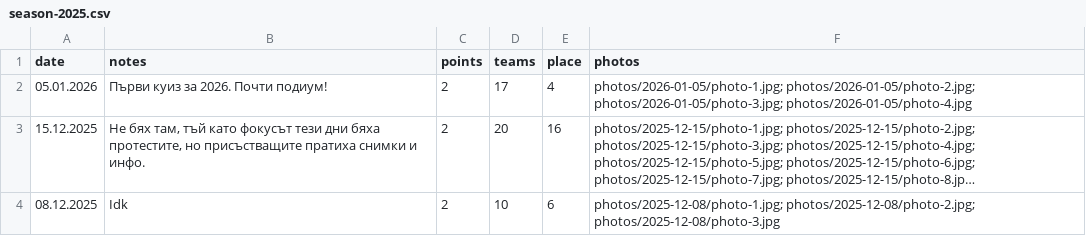
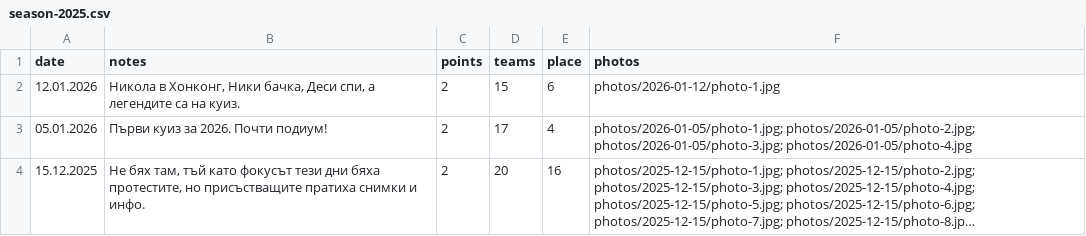
Before and after one commit to nikolakolev1/The-Big-Quiz.github.io, a CSV file: data/season-2025.csv, drawn as a sheet; only a part is shown; the shorter side is filled out with more unchanged rows; long unchanged cells end in …; the diff names each change by its address in the sheet, - before the commit and + after, or states it on an @@ line.

```diff
--- a/data/season-2025.csv
+++ b/data/season-2025.csv
+row 2: 12.01.2026 | Никола в Хонконг, Ники бачка, Деси спи, а легендите са на куиз. | 2 | 15 | 6 | photos/2026-01-12/photo-1.jpg
```
Also changed, not shown: data/presence.csv, 1 other file.
